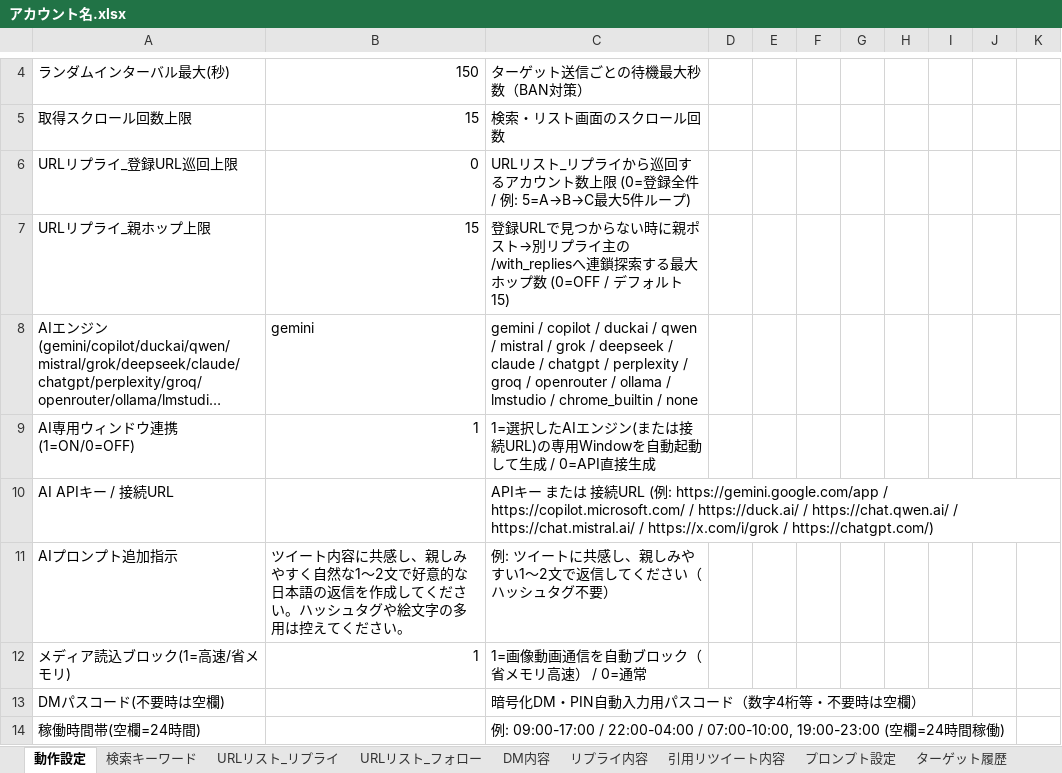
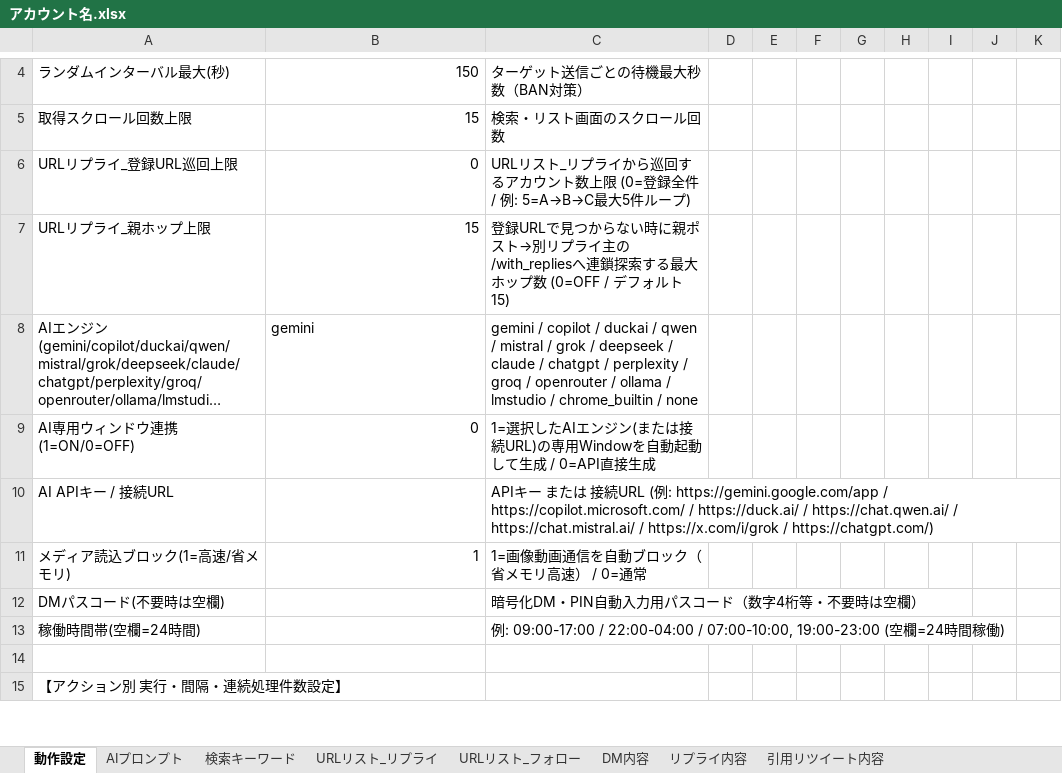
Before and after one commit to shinky0924-wq/XAutoTool_, an Excel workbook: アカウント名.xlsx, sheet 動作設定, drawn as a sheet; only a part is shown, gaps mark what is left out; the shorter side is filled out with more unchanged rows; long unchanged cells end in …; values as stored, in another font and other column widths than the file's, no cell formats; the diff names each change by its address in the sheet, - before the commit and + after, or states it on an @@ line.

```diff
--- a/アカウント名.xlsx (sheet 動作設定)
+++ b/アカウント名.xlsx (sheet 動作設定)
-sheet tab: プロンプト設定
-sheet tab: ターゲット履歴
+sheet tab: AIプロンプト
-B9: 1
+B9: 0
-row 11: AIプロンプト追加指示 | ツイート内容に共感し、親しみやすく自然な1〜2文で好意的な日本語の返信を作成してください。ハッシュタグや絵文字の多用は控えてください。 | 例: ツイートに共感し、親しみやすい1〜2文で返信してください（ハッシュタグ不要）
```
Also changed, not shown: sheet 検索キーワード, sheet DM内容, sheet リプライ内容, sheet 引用リツイート内容, sheet URLリスト_リプライ, sheet URLリスト_フォロー, cell formats, sub_account_02.xlsx, wqwq1320.xlsx, 5 other files.
